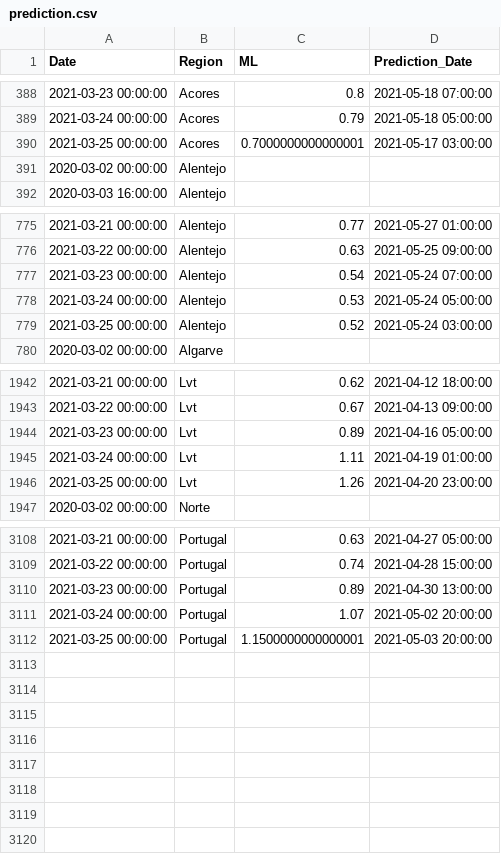
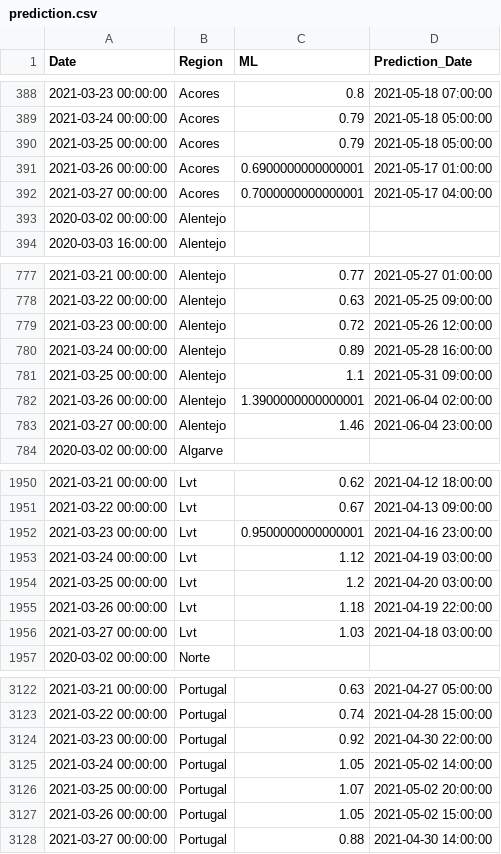
Before and after one commit to builduplabs/covid-countdown, a CSV file: src/data/prediction.csv, drawn as a sheet; only a part is shown, gaps mark what is left out; the diff covers the shown part only.

Commit message:
data update 20210327

```diff
--- a/src/data/prediction.csv
+++ b/src/data/prediction.csv
@@ -389,3 +389,5 @@ Date,Region,ML,Prediction_Date
 2021-03-24 00:00:00,Acores,0.79,2021-05-18 05:00:00
-2021-03-25 00:00:00,Acores,0.7000000000000001,2021-05-17 03:00:00
+2021-03-25 00:00:00,Acores,0.79,2021-05-18 05:00:00
+2021-03-26 00:00:00,Acores,0.6900000000000001,2021-05-17 01:00:00
+2021-03-27 00:00:00,Acores,0.7000000000000001,2021-05-17 04:00:00
 2020-03-02 00:00:00,Alentejo,,
@@ -776,5 +778,7 @@ Date,Region,ML,Prediction_Date
 2021-03-22 00:00:00,Alentejo,0.63,2021-05-25 09:00:00
-2021-03-23 00:00:00,Alentejo,0.54,2021-05-24 07:00:00
-2021-03-24 00:00:00,Alentejo,0.53,2021-05-24 05:00:00
-2021-03-25 00:00:00,Alentejo,0.52,2021-05-24 03:00:00
+2021-03-23 00:00:00,Alentejo,0.72,2021-05-26 12:00:00
+2021-03-24 00:00:00,Alentejo,0.89,2021-05-28 16:00:00
+2021-03-25 00:00:00,Alentejo,1.1,2021-05-31 09:00:00
+2021-03-26 00:00:00,Alentejo,1.3900000000000001,2021-06-04 02:00:00
+2021-03-27 00:00:00,Alentejo,1.46,2021-06-04 23:00:00
 2020-03-02 00:00:00,Algarve,,
@@ -1943,5 +1951,7 @@ Date,Region,ML,Prediction_Date
 2021-03-22 00:00:00,Lvt,0.67,2021-04-13 09:00:00
-2021-03-23 00:00:00,Lvt,0.89,2021-04-16 05:00:00
-2021-03-24 00:00:00,Lvt,1.11,2021-04-19 01:00:00
-2021-03-25 00:00:00,Lvt,1.26,2021-04-20 23:00:00
+2021-03-23 00:00:00,Lvt,0.9500000000000001,2021-04-16 23:00:00
+2021-03-24 00:00:00,Lvt,1.12,2021-04-19 03:00:00
+2021-03-25 00:00:00,Lvt,1.2,2021-04-20 03:00:00
+2021-03-26 00:00:00,Lvt,1.18,2021-04-19 22:00:00
+2021-03-27 00:00:00,Lvt,1.03,2021-04-18 03:00:00
 2020-03-02 00:00:00,Norte,,
@@ -3109,4 +3123,6 @@ Date,Region,ML,Prediction_Date
 2021-03-22 00:00:00,Portugal,0.74,2021-04-28 15:00:00
-2021-03-23 00:00:00,Portugal,0.89,2021-04-30 13:00:00
-2021-03-24 00:00:00,Portugal,1.07,2021-05-02 20:00:00
-2021-03-25 00:00:00,Portugal,1.1500000000000001,2021-05-03 20:00:00
+2021-03-23 00:00:00,Portugal,0.92,2021-04-30 22:00:00
+2021-03-24 00:00:00,Portugal,1.05,2021-05-02 14:00:00
+2021-03-25 00:00:00,Portugal,1.07,2021-05-02 20:00:00
+2021-03-26 00:00:00,Portugal,1.05,2021-05-02 15:00:00
+2021-03-27 00:00:00,Portugal,0.88,2021-04-30 14:00:00
```
Also changed, not shown: 8 added rows and 18 edited cells elsewhere in this file, src/data/cases.csv, src/data/quadrante.csv.
